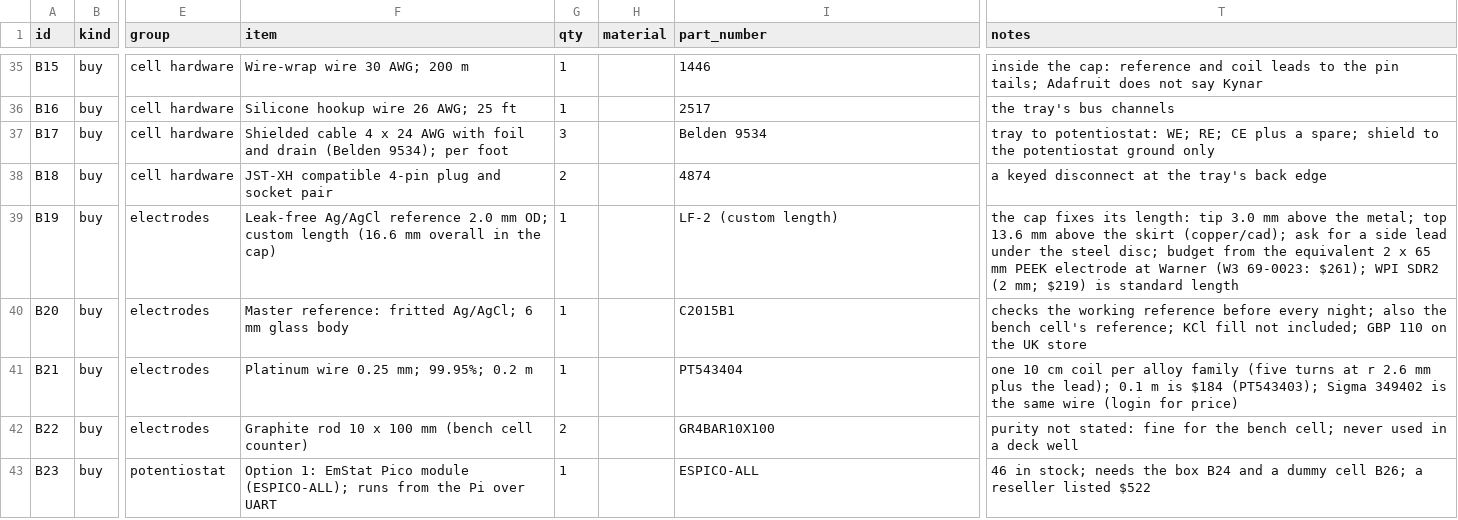
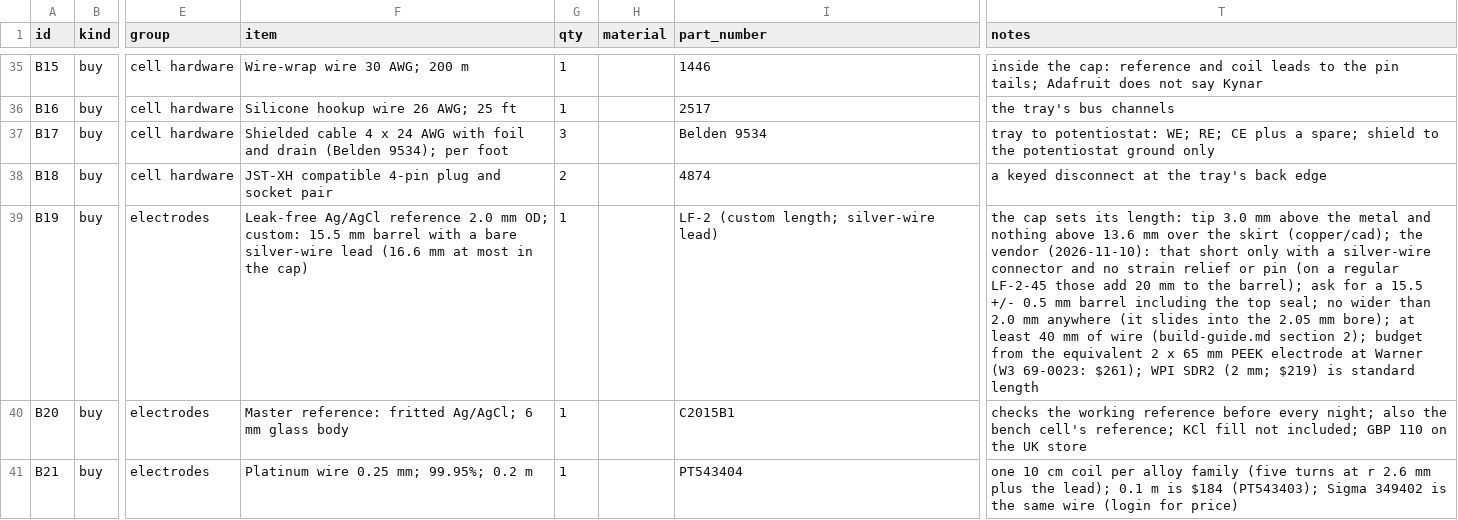
Before and after one commit to vertical-cloud-lab/digital-alloy-lab, a CSV file: alloy-corrosion/bom/bom.csv, drawn as a sheet; only a part is shown, gaps mark what is left out; the shorter side is filled out with more unchanged rows; the diff names each change by its address in the sheet, - before the commit and + after, or states it on an @@ line.

```diff
--- a/alloy-corrosion/bom/bom.csv
+++ b/alloy-corrosion/bom/bom.csv
-F39 (item): …mm OD; custom length (16.6 mm overall in the…
+F39 (item): …mm OD; custom: 15.5 mm barrel with a bare silver-wire lead (16.6 mm at most in the…
-I39 (part_number): LF-2 (custom length)
+I39 (part_number): LF-2 (custom length; silver-wire lead)
-T39 (notes): the cap fixes its length: tip 3.0 mm above the metal; top 13.6 mm above the skirt (copper/cad); ask for a side lead under the steel disc; budget from…
+T39 (notes): the cap sets its length: tip 3.0 mm above the metal and nothing above 13.6 mm over the skirt (copper/cad); the vendor (2026-11-10): that short only with a silver-wire connector and no strain relief or pin (on a regular LF-2-45 those add 20 mm to the barrel); ask for a 15.5 +/- 0.5 mm barrel including the top seal; no wider than 2.0 mm anywhere (it slides into the 2.05 mm bore); at least 40 mm of wire (build-guide.md section 2); budget from…
```
Also changed, not shown: alloy-corrosion/stirrers/order-list.csv, 5 other files.
